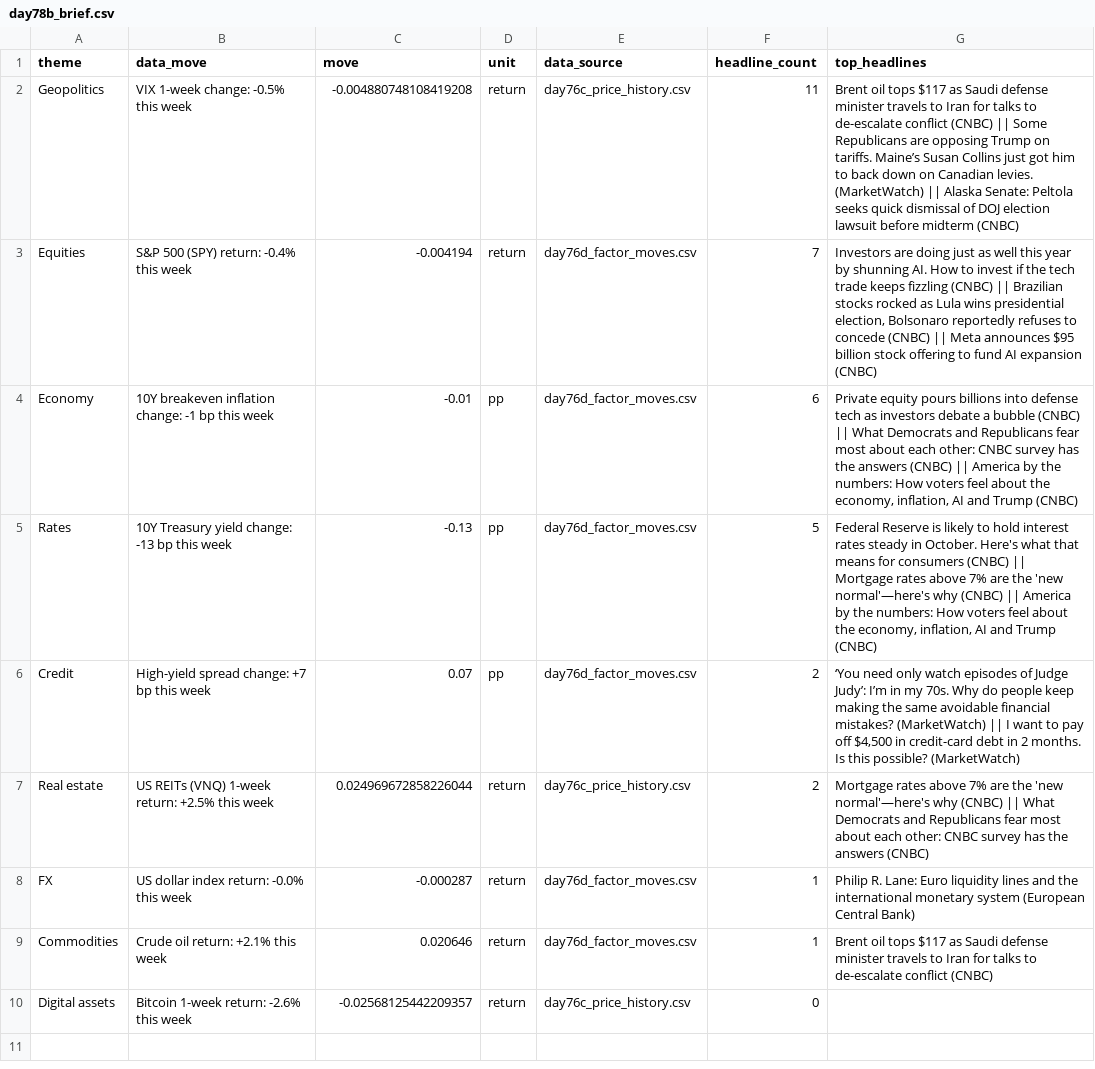
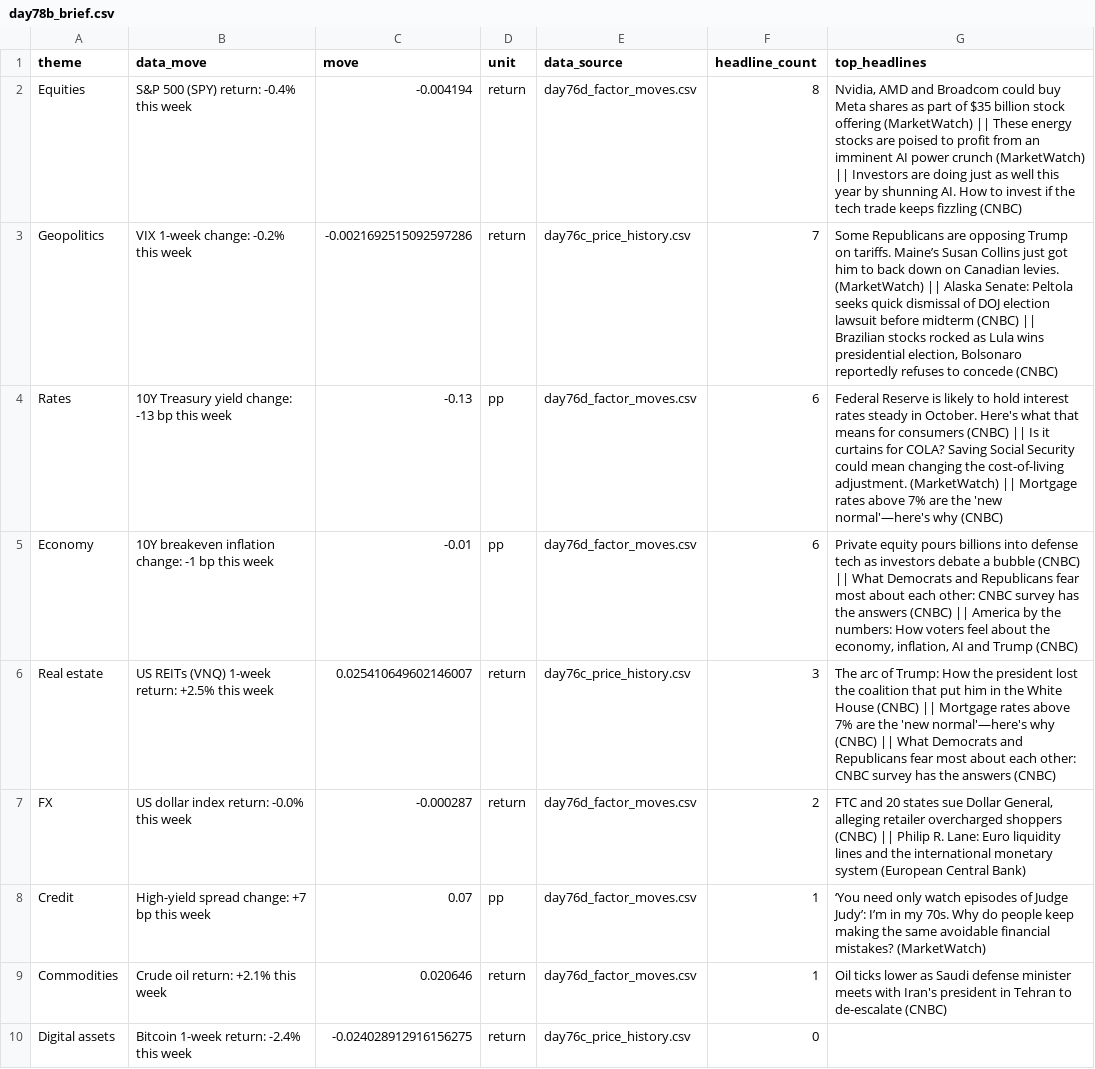
Before and after one commit to Agunp1/AI-Financial-Analyst, a CSV file: day78b_brief.csv, drawn as a sheet.

```diff
--- a/day78b_brief.csv
+++ b/day78b_brief.csv
@@ -1,10 +1,10 @@
 theme,data_move,move,unit,data_source,headline_count,top_headlines
-Geopolitics,VIX 1-week change: -0.5% this week,-0.004880748108419208,return,day76c_price_history.csv,11,Brent oil tops $117 as Saudi defense minister travels to Iran for talks to de-escalate conflict (CNBC) || Some Republicans are opposing Trump on tariffs. Maine’s Susan Collins just got him to back down on Canadian levies. (MarketWatch) || Alaska Senate: Peltola seeks quick dismissal of DOJ election lawsuit before midterm (CNBC)
-Equities,S&P 500 (SPY) return: -0.4% this week,-0.004194,return,day76d_factor_moves.csv,7,"Investors are doing just as well this year by shunning AI. How to invest if the tech trade keeps fizzling (CNBC) || Brazilian stocks rocked as Lula wins presidential election, Bolsonaro reportedly refuses to concede (CNBC) || Meta announces $95 billion stock offering to fund AI expansion (CNBC)"
+Equities,S&P 500 (SPY) return: -0.4% this week,-0.004194,return,day76d_factor_moves.csv,8,"Nvidia, AMD and Broadcom could buy Meta shares as part of $35 billion stock offering (MarketWatch) || These energy stocks are poised to profit from an imminent AI power crunch (MarketWatch) || Investors are doing just as well this year by shunning AI. How to invest if the tech trade keeps fizzling (CNBC)"
+Geopolitics,VIX 1-week change: -0.2% this week,-0.0021692515092597286,return,day76c_price_history.csv,7,"Some Republicans are opposing Trump on tariffs. Maine’s Susan Collins just got him to back down on Canadian levies. (MarketWatch) || Alaska Senate: Peltola seeks quick dismissal of DOJ election lawsuit before midterm (CNBC) || Brazilian stocks rocked as Lula wins presidential election, Bolsonaro reportedly refuses to concede (CNBC)"
+Rates,10Y Treasury yield change: -13 bp this week,-0.13,pp,day76d_factor_moves.csv,6,Federal Reserve is likely to hold interest rates steady in October. Here's what that means for consumers (CNBC) || Is it curtains for COLA? Saving Social Security could mean changing the cost-of-living adjustment. (MarketWatch) || Mortgage rates above 7% are the 'new normal'—here's why (CNBC)
 Economy,10Y breakeven inflation change: -1 bp this week,-0.01,pp,day76d_factor_moves.csv,6,"Private equity pours billions into defense tech as investors debate a bubble (CNBC) || What Democrats and Republicans fear most about each other: CNBC survey has the answers (CNBC) || America by the numbers: How voters feel about the economy, inflation, AI and Trump (CNBC)"
-Rates,10Y Treasury yield change: -13 bp this week,-0.13,pp,day76d_factor_moves.csv,5,"Federal Reserve is likely to hold interest rates steady in October. Here's what that means for consumers (CNBC) || Mortgage rates above 7% are the 'new normal'—here's why (CNBC) || America by the numbers: How voters feel about the economy, inflation, AI and Trump (CNBC)"
-Credit,High-yield spread change: +7 bp this week,0.07,pp,day76d_factor_moves.csv,2,"‘You need only watch episodes of Judge Judy’: I’m in my 70s. Why do people keep making the same avoidable financial mistakes? (MarketWatch) || I want to pay off $4,500 in credit-card debt in 2 months. Is this possible? (MarketWatch)"
-Real estate,US REITs (VNQ) 1-week return: +2.5% this week,0.024969672858226044,return,day76c_price_history.csv,2,Mortgage rates above 7% are the 'new normal'—here's why (CNBC) || What Democrats and Republicans fear most about each other: CNBC survey has the answers (CNBC)
-FX,US dollar index return: -0.0% this week,-0.000287,return,day76d_factor_moves.csv,1,Philip R. Lane: Euro liquidity lines and the international monetary system (European Central Bank)
-Commodities,Crude oil return: +2.1% this week,0.020646,return,day76d_factor_moves.csv,1,Brent oil tops $117 as Saudi defense minister travels to Iran for talks to de-escalate conflict (CNBC)
-Digital assets,Bitcoin 1-week return: -2.6% this week,-0.02568125442209357,return,day76c_price_history.csv,0,
+Real estate,US REITs (VNQ) 1-week return: +2.5% this week,0.025410649602146007,return,day76c_price_history.csv,3,The arc of Trump: How the president lost the coalition that put him in the White House (CNBC) || Mortgage rates above 7% are the 'new normal'—here's why (CNBC) || What Democrats and Republicans fear most about each other: CNBC survey has the answers (CNBC)
+FX,US dollar index return: -0.0% this week,-0.000287,return,day76d_factor_moves.csv,2,"FTC and 20 states sue Dollar General, alleging retailer overcharged shoppers (CNBC) || Philip R. Lane: Euro liquidity lines and the international monetary system (European Central Bank)"
+Credit,High-yield spread change: +7 bp this week,0.07,pp,day76d_factor_moves.csv,1,‘You need only watch episodes of Judge Judy’: I’m in my 70s. Why do people keep making the same avoidable financial mistakes? (MarketWatch)
+Commodities,Crude oil return: +2.1% this week,0.020646,return,day76d_factor_moves.csv,1,Oil ticks lower as Saudi defense minister meets with Iran's president in Tehran to de-escalate (CNBC)
+Digital assets,Bitcoin 1-week return: -2.4% this week,-0.024028912916156275,return,day76c_price_history.csv,0,
```
Also changed, not shown: day67_portfolio_risk_dashboard.csv, day75_market_snapshot.csv, 23 other files.
